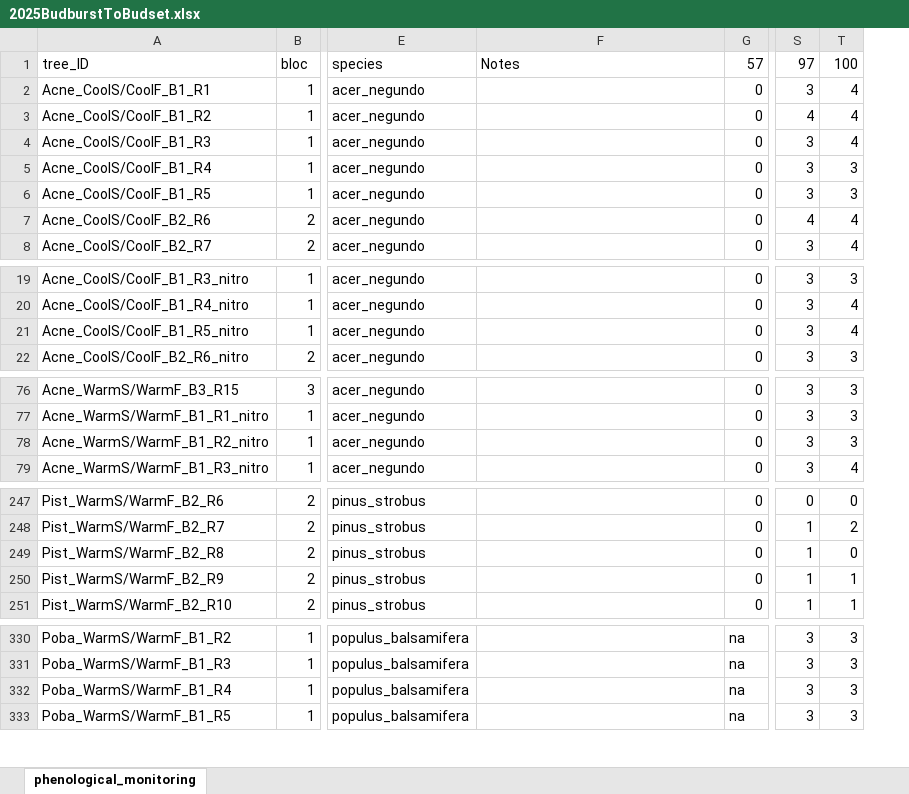
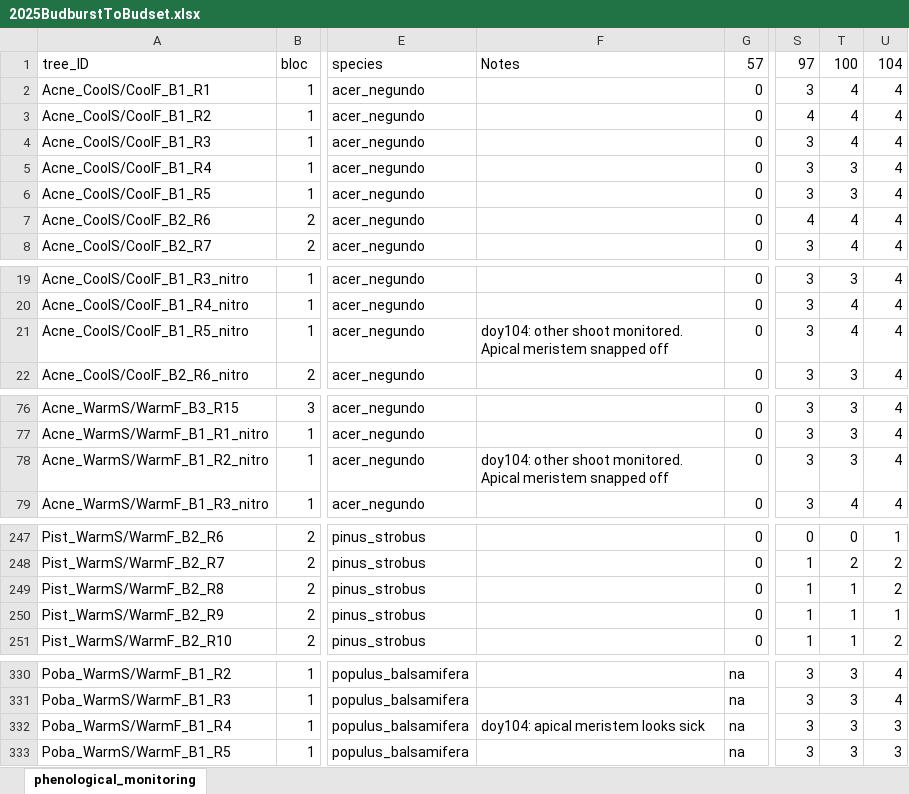
Before and after one commit to christophe-rd/fuelinex, an Excel workbook: data/monitoringPhenology/2025BudburstToBudset.xlsx, sheet phenological_monitoring, drawn as a sheet; only a part is shown, gaps mark what is left out; values as stored, in another font and other column widths than the file's, no cell formats; table styles not drawn; the diff names each change by its address in the sheet, - before the commit and + after, or states it on an @@ line.

Commit message:
shoot elongation and phenomonitoring

```diff
--- a/data/monitoringPhenology/2025BudburstToBudset.xlsx (sheet phenological_monitoring)
+++ b/data/monitoringPhenology/2025BudburstToBudset.xlsx (sheet phenological_monitoring)
+column U, rows 1-8: 104 | 4 | 4 | 4 | 4 | 4 | 4 | 4; rows 19-22: all 4; rows 76-79: all 4; rows 247-251: 1 | 2 | 2 | 1 | 2; rows 330-333: 4 | 4 | 3 | 3
-F21: (empty)
+F21: doy104: other shoot monitored. Apical meristem snapped off
-F78: (empty)
+F78: doy104: other shoot monitored. Apical meristem snapped off
-T249: 0
+T249: 1
-F332: (empty)
+F332: doy104: apical meristem looks sick
```
Also changed, not shown: cell formats, 3 other files.
